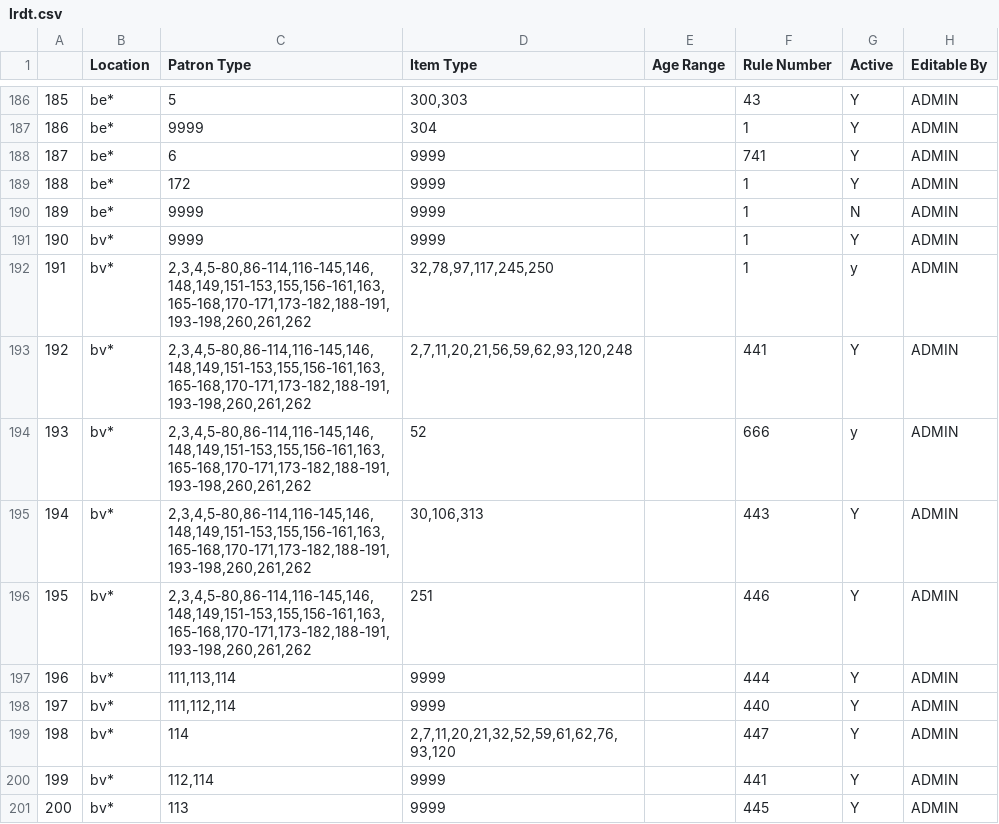
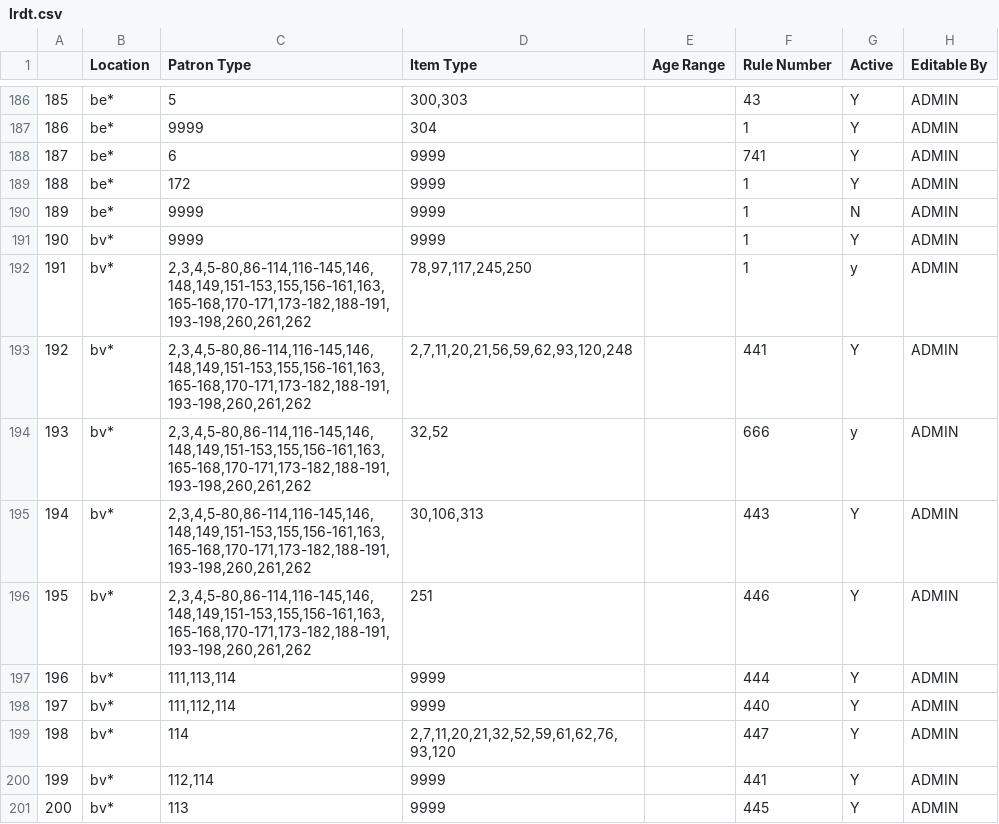
Before and after one commit to MarmotLibraryNetwork/sierraloanrules, a CSV file: lrdt.csv, drawn as a sheet; only a part is shown, gaps mark what is left out.

Commit message:
Removed lrdt change for ityp-32 for bv

```diff
--- a/lrdt.csv
+++ b/lrdt.csv
@@ -191,5 +191,5 @@
 190,"bv*  ",9999,9999,,1,Y,ADMIN
-191,"bv*  ","2,3,4,5-80,86-114,116-145,146,148,149,151-153,155,156-161,163,165-168,170-171,173-182,188-191,193-198,260,261,262","32,78,97,117,245,250",,1,y,ADMIN
+191,"bv*  ","2,3,4,5-80,86-114,116-145,146,148,149,151-153,155,156-161,163,165-168,170-171,173-182,188-191,193-198,260,261,262","78,97,117,245,250",,1,y,ADMIN
 192,"bv*  ","2,3,4,5-80,86-114,116-145,146,148,149,151-153,155,156-161,163,165-168,170-171,173-182,188-191,193-198,260,261,262","2,7,11,20,21,56,59,62,93,120,248",,441,Y,ADMIN
-193,"bv*  ","2,3,4,5-80,86-114,116-145,146,148,149,151-153,155,156-161,163,165-168,170-171,173-182,188-191,193-198,260,261,262",52,,666,y,ADMIN
+193,"bv*  ","2,3,4,5-80,86-114,116-145,146,148,149,151-153,155,156-161,163,165-168,170-171,173-182,188-191,193-198,260,261,262","32,52",,666,y,ADMIN
 194,"bv*  ","2,3,4,5-80,86-114,116-145,146,148,149,151-153,155,156-161,163,165-168,170-171,173-182,188-191,193-198,260,261,262","30,106,313",,443,Y,ADMIN
```
